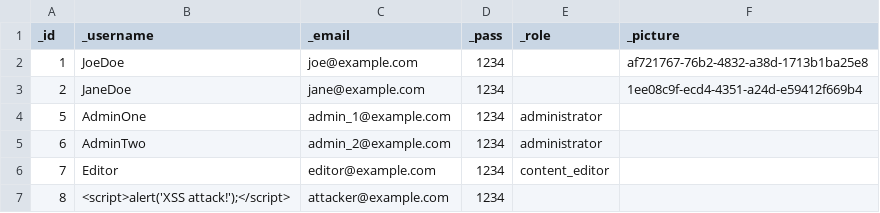
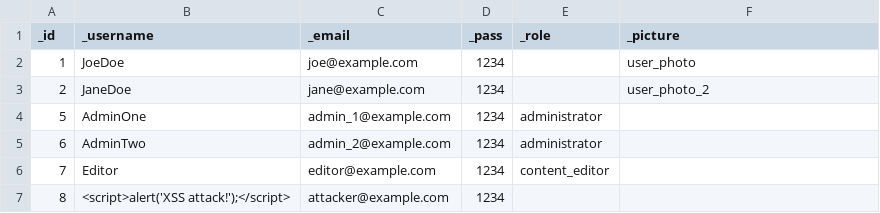
Before and after one commit to Gizra/drupal-starter, a CSV file: web/modules/custom/server_migrate/csv_files/users.csv, drawn as a sheet.

```diff
--- a/web/modules/custom/server_migrate/csv_files/users.csv
+++ b/web/modules/custom/server_migrate/csv_files/users.csv
@@ -1,4 +1,4 @@
 "_id","_username","_email","_pass","_role","_picture"
-1,"JoeDoe","joe@example.com",1234,,"af721767-76b2-4832-a38d-1713b1ba25e8"
-2,"JaneDoe","jane@example.com",1234,,"1ee08c9f-ecd4-4351-a24d-e59412f669b4"
+1,"JoeDoe","joe@example.com",1234,,"user_photo"
+2,"JaneDoe","jane@example.com",1234,,"user_photo_2"
 5,"AdminOne","admin_1@example.com",1234,"administrator",
```
Also changed, not shown: web/modules/custom/server_migrate/csv_files/images.csv, web/modules/custom/server_migrate/csv_files/news.csv, 15 other files.
